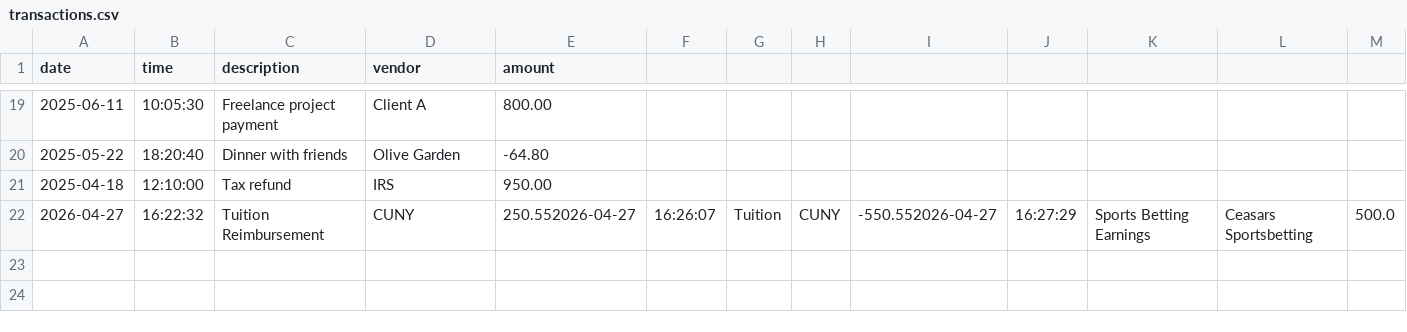
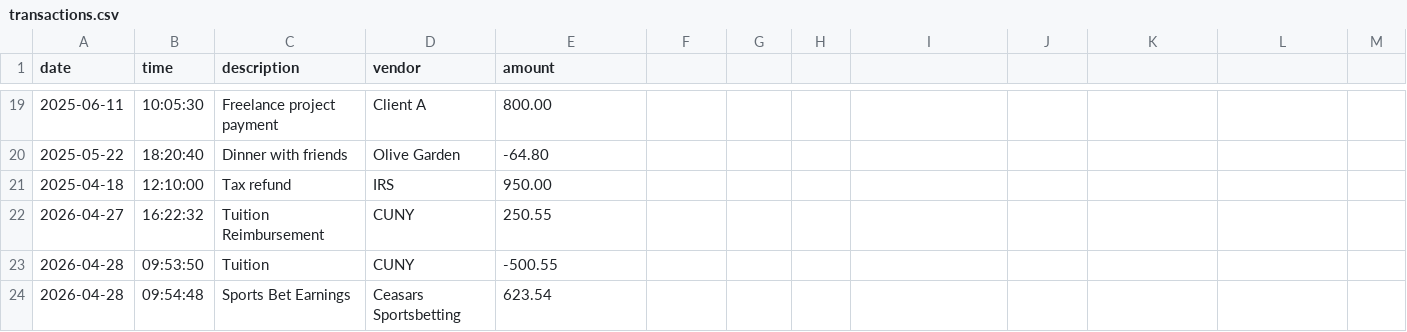
Before and after one commit to yu26s9-Tushar673/accounting-ledger-app, a CSV file: transactions.csv, drawn as a sheet; only a part is shown, gaps mark what is left out.

```diff
--- a/transactions.csv
+++ b/transactions.csv
@@ -21,2 +21,4 @@
 2025-04-18|12:10:00|Tax refund|IRS|950.00
-2026-04-27|16:22:32|Tuition Reimbursement|CUNY|250.552026-04-27|16:26:07|Tuition|CUNY|-550.552026-04-27|16:27:29|Sports Betting Earnings|Ceasars Sportsbetting|500.0
+2026-04-27|16:22:32|Tuition Reimbursement|CUNY|250.55
+2026-04-28|09:53:50|Tuition|CUNY|-500.55
+2026-04-28|09:54:48|Sports Bet Earnings|Ceasars Sportsbetting|623.54
```
Also changed, not shown: 1 other file.
